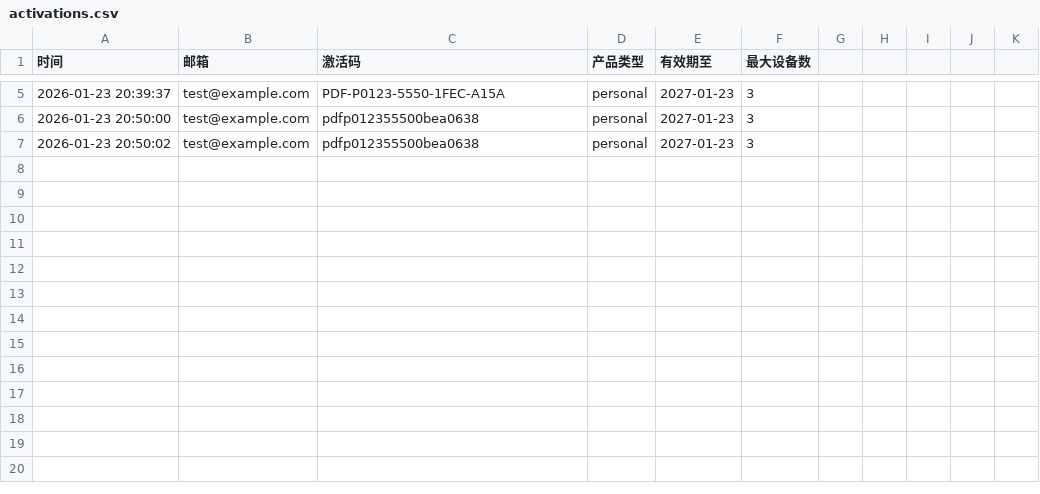
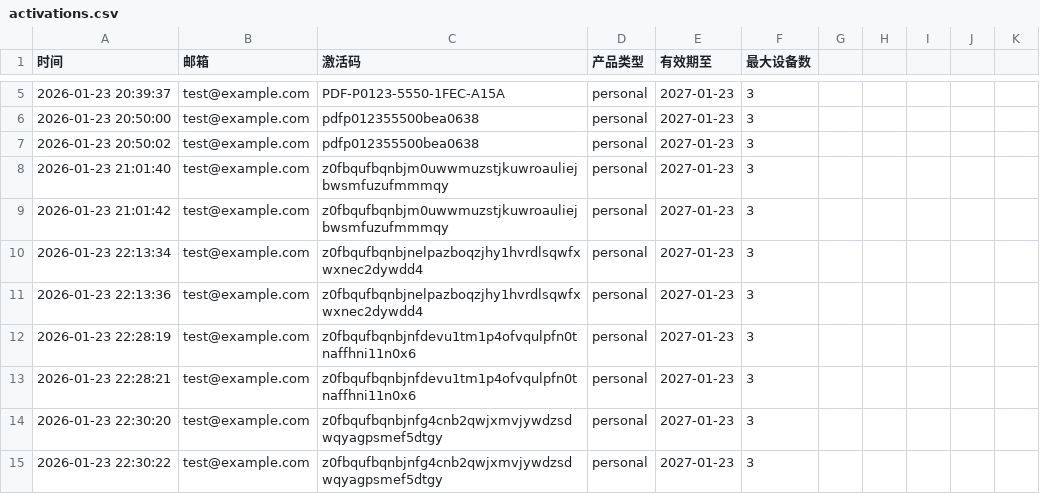
Before and after one commit to lan26766/pdf_email, a CSV file: activations.csv, drawn as a sheet; only a part is shown, gaps mark what is left out.

```diff
--- a/activations.csv
+++ b/activations.csv
@@ -7 +7,9 @@
 2026-01-23 20:50:02,test@example.com,pdfp012355500bea0638,personal,2027-01-23,3
+2026-01-23 21:01:40,test@example.com,z0fbqufbqnbjm0uwwmuzstjkuwroauliejbwsmfuzufmmmqy,personal,2027-01-23,3
+2026-01-23 21:01:42,test@example.com,z0fbqufbqnbjm0uwwmuzstjkuwroauliejbwsmfuzufmmmqy,personal,2027-01-23,3
+2026-01-23 22:13:34,test@example.com,z0fbqufbqnbjnelpazboqzjhy1hvrdlsqwfxwxnec2dywdd4,personal,2027-01-23,3
+2026-01-23 22:13:36,test@example.com,z0fbqufbqnbjnelpazboqzjhy1hvrdlsqwfxwxnec2dywdd4,personal,2027-01-23,3
+2026-01-23 22:28:19,test@example.com,z0fbqufbqnbjnfdevu1tm1p4ofvqulpfn0tnaffhni11n0x6,personal,2027-01-23,3
+2026-01-23 22:28:21,test@example.com,z0fbqufbqnbjnfdevu1tm1p4ofvqulpfn0tnaffhni11n0x6,personal,2027-01-23,3
+2026-01-23 22:30:20,test@example.com,z0fbqufbqnbjnfg4cnb2qwjxmvjywdzsdwqyagpsmef5dtgy,personal,2027-01-23,3
+2026-01-23 22:30:22,test@example.com,z0fbqufbqnbjnfg4cnb2qwjxmvjywdzsdwqyagpsmef5dtgy,personal,2027-01-23,3
```
Also changed, not shown: 2 other files.
